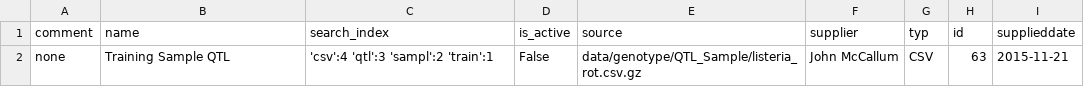
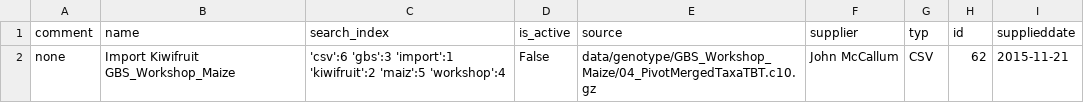
Before and after one commit to MicrowavedScrambledEggs/genotypedatasearch, a CSV file: ds.csv, drawn as a sheet.

Commit message:
Data source table and pagination
Django tables2 has made things 2easy. Now need to implement 'back to experiment search' button on data source table page

```diff
--- a/ds.csv
+++ b/ds.csv
@@ -1,2 +1,2 @@
 comment,name,search_index,is_active,source,supplier,typ,id,supplieddate
-none,Training Sample QTL,'csv':4 'qtl':3 'sampl':2 'train':1,False,data/genotype/QTL_Sample/listeria_rot.csv.gz,John McCallum,CSV,63,2015-11-21
+none,Import Kiwifruit GBS_Workshop_Maize,'csv':6 'gbs':3 'import':1 'kiwifruit':2 'maiz':5 'workshop':4,False,data/genotype/GBS_Workshop_Maize/04_PivotMergedTaxaTBT.c10.gz,John McCallum,CSV,62,2015-11-21
```
Also changed, not shown: 9 other files.
